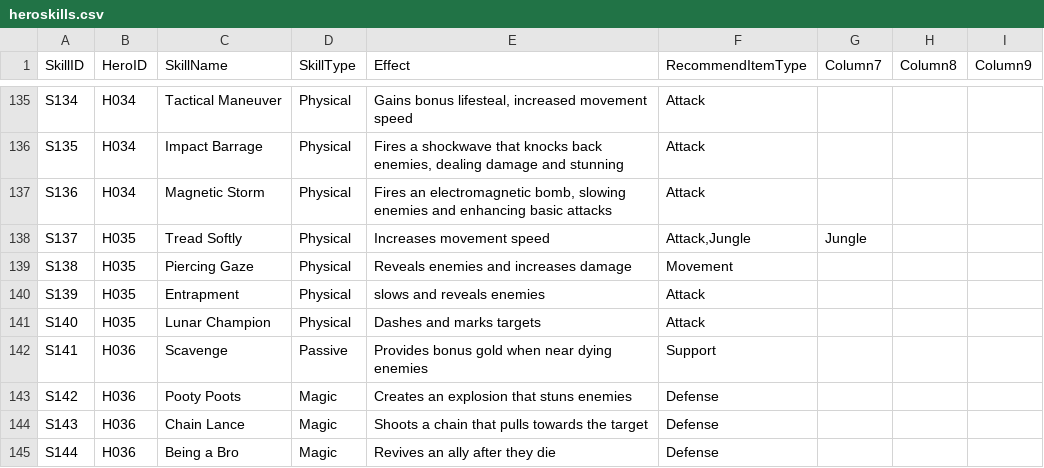
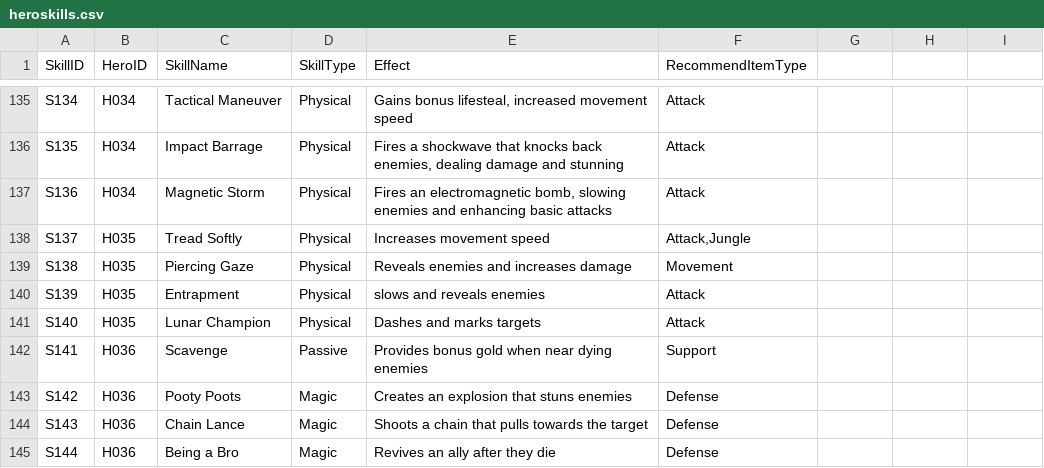
Before and after one commit to GenDevLife/RoV-Item-Recommender-System, a CSV file: database/rawdata/heroskills.csv, drawn as a sheet; only a part is shown, gaps mark what is left out; the diff names each change by its address in the sheet, - before the commit and + after, or states it on an @@ line.

```diff
--- a/database/rawdata/heroskills.csv
+++ b/database/rawdata/heroskills.csv
-G1: Column7
+G1: (empty)
-H1: Column8
+H1: (empty)
-I1: Column9
+I1: (empty)
-G138: Jungle
+G138: (empty)
```
Also changed, not shown: database/rawdata/items.csv, 27 other files.
